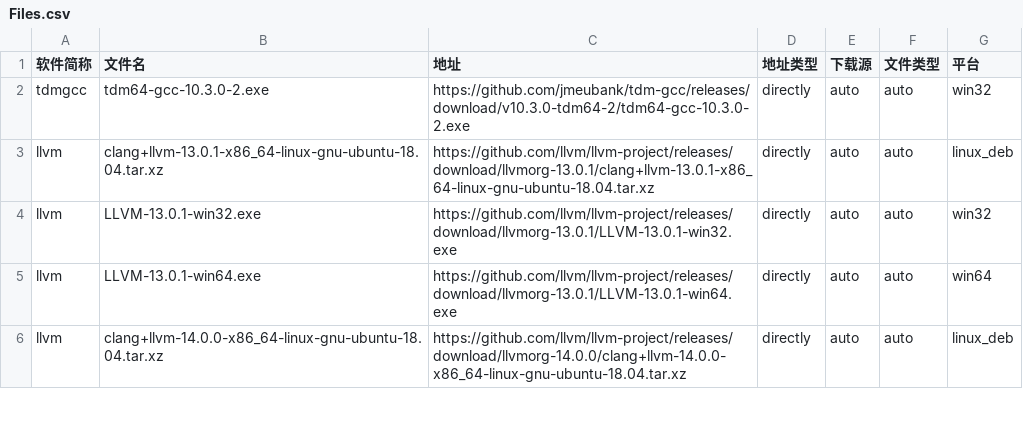
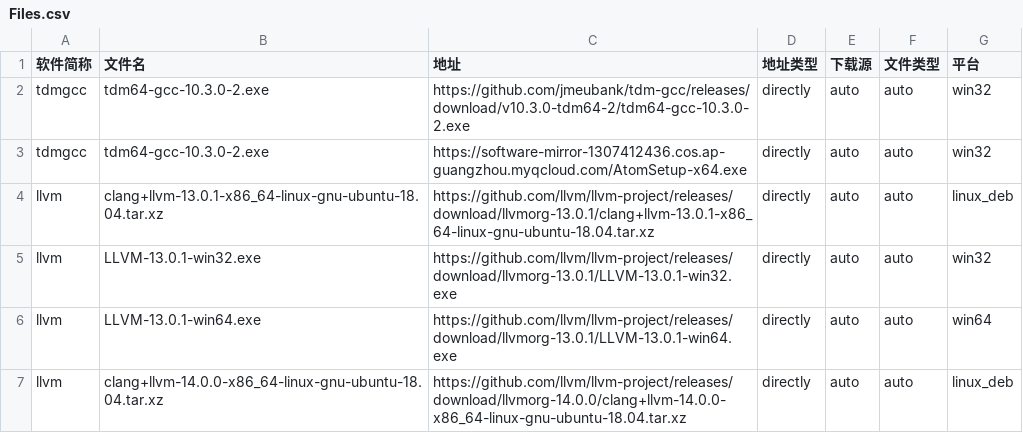
Before and after one commit to HadTeam/cdMir, a CSV file: src/data/origin/Files.csv, drawn as a sheet; only a part is shown; the diff names each change by its address in the sheet, - before the commit and + after, or states it on an @@ line.

Commit message:
Update Files.csv

```diff
--- a/src/data/origin/Files.csv
+++ b/src/data/origin/Files.csv
+row 3: tdmgcc | tdm64-gcc-10.3.0-2.exe | https://software-mirror-1307412436.cos.ap-guangzhou.myqcloud.com/AtomSetup-x64.exe | directly | auto | auto | win32
```
